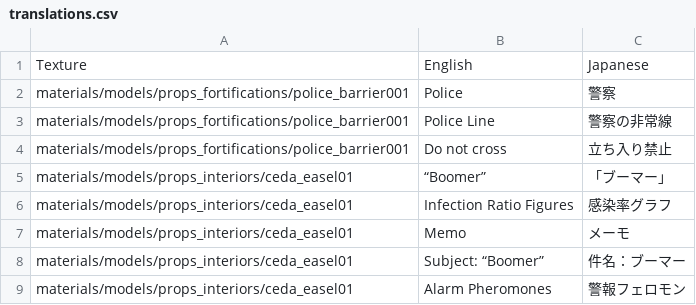
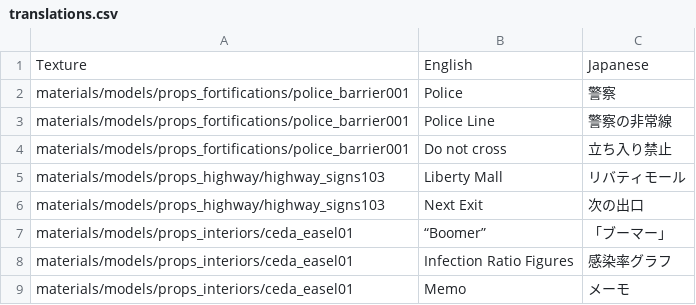
Before and after one commit to inco-cc/l4d2-ja-textures, a CSV file: translations.csv, drawn as a sheet; only a part is shown; the shorter side is filled out with more unchanged rows; the diff names each change by its address in the sheet, - before the commit and + after, or states it on an @@ line.

Commit message:
Translate Liberty Mall highway exit sign

```diff
--- a/translations.csv
+++ b/translations.csv
+row 5: materials/models/props_highway/highway_signs103 | Liberty Mall | リバティモール
+row 6: materials/models/props_highway/highway_signs103 | Next Exit | 次の出口
```
Also changed, not shown: 4 other files.
